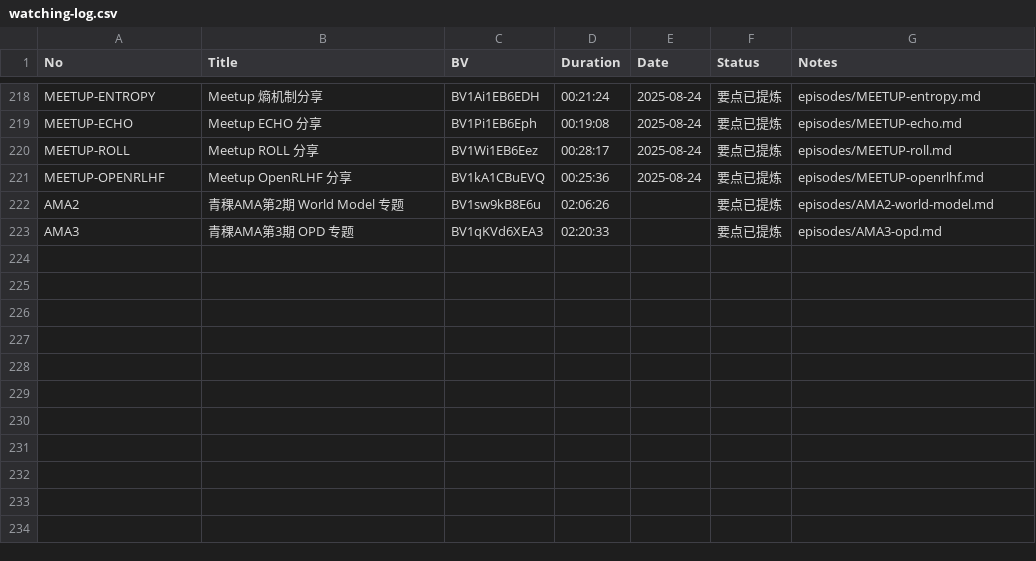
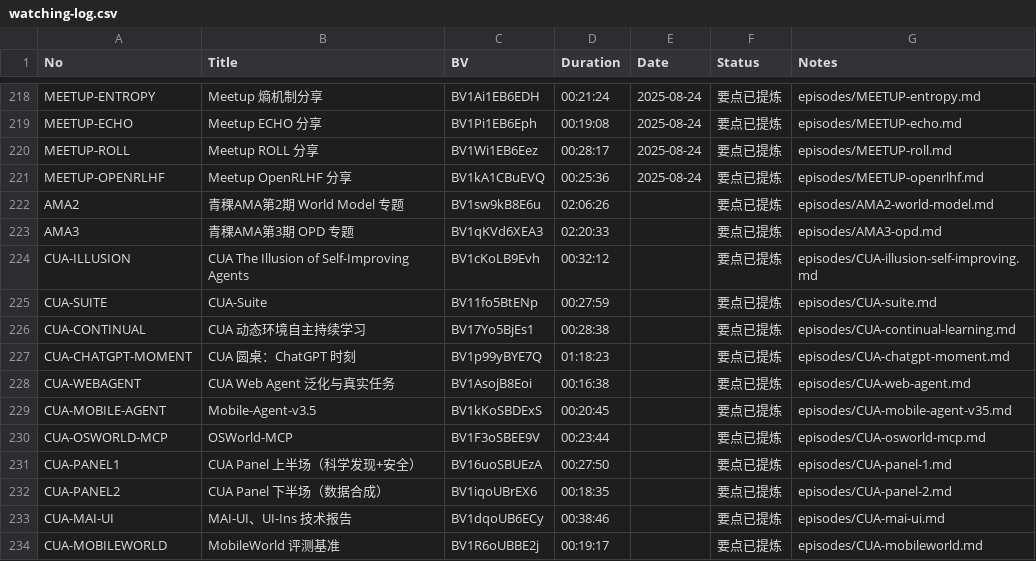
Before and after one commit to Papa-Panda/post-training, a CSV file: qingke-talk/watching-log.csv, drawn as a sheet; only a part is shown, gaps mark what is left out.

Commit message:
feat(qingke-talk): ICLR 2026 CUA Workshop 11场实录（累计187篇）
CUA Workshop 全 11 场字幕实录版：Self-Improving 幻象、CUA-Suite、自主持续学习、ChatGPT 时刻圆桌、Web Agent、Mobile-Agent-v3.5、OSWorld-MCP、Panel 上下半场、MAI-UI、MobileWorld。至此青稞全部 6 个合集（Talk 152 + 嘉年华 5 + Meetup 8 + AMA 2 + CUA 11，CS336 课程除外）视频内容全覆盖。

```diff
--- a/qingke-talk/watching-log.csv
+++ b/qingke-talk/watching-log.csv
@@ -223 +223,12 @@ AMA2,青稞AMA第2期 World Model 专题,BV1sw9kB8E6u,02:06:26,,要点已提炼,
 AMA3,青稞AMA第3期 OPD 专题,BV1qKVd6XEA3,02:20:33,,要点已提炼,episodes/AMA3-opd.md
+CUA-ILLUSION,CUA The Illusion of Self-Improving Agents,BV1cKoLB9Evh,00:32:12,,要点已提炼,episodes/CUA-illusion-self-improving.md
+CUA-SUITE,CUA-Suite,BV11fo5BtENp,00:27:59,,要点已提炼,episodes/CUA-suite.md
+CUA-CONTINUAL,CUA 动态环境自主持续学习,BV17Yo5BjEs1,00:28:38,,要点已提炼,episodes/CUA-continual-learning.md
+CUA-CHATGPT-MOMENT,CUA 圆桌：ChatGPT 时刻,BV1p99yBYE7Q,01:18:23,,要点已提炼,episodes/CUA-chatgpt-moment.md
+CUA-WEBAGENT,CUA Web Agent 泛化与真实任务,BV1AsojB8Eoi,00:16:38,,要点已提炼,episodes/CUA-web-agent.md
+CUA-MOBILE-AGENT,Mobile-Agent-v3.5,BV1kKoSBDExS,00:20:45,,要点已提炼,episodes/CUA-mobile-agent-v35.md
+CUA-OSWORLD-MCP,OSWorld-MCP,BV1F3oSBEE9V,00:23:44,,要点已提炼,episodes/CUA-osworld-mcp.md
+CUA-PANEL1,CUA Panel 上半场（科学发现+安全）,BV16uoSBUEzA,00:27:50,,要点已提炼,episodes/CUA-panel-1.md
+CUA-PANEL2,CUA Panel 下半场（数据合成）,BV1iqoUBrEX6,00:18:35,,要点已提炼,episodes/CUA-panel-2.md
+CUA-MAI-UI,MAI-UI、UI-Ins 技术报告,BV1dqoUB6ECy,00:38:46,,要点已提炼,episodes/CUA-mai-ui.md
+CUA-MOBILEWORLD,MobileWorld 评测基准,BV1R6oUBBE2j,00:19:17,,要点已提炼,episodes/CUA-mobileworld.md
```
Also changed, not shown: 34 other files.
